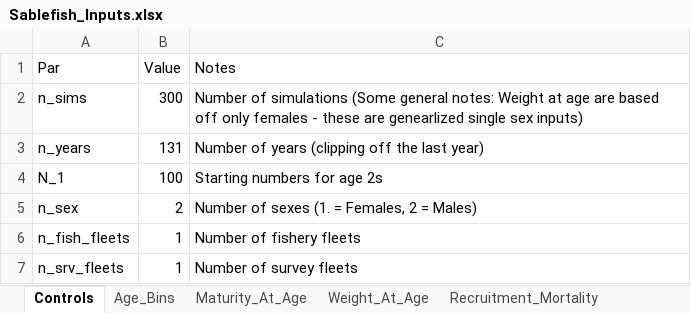
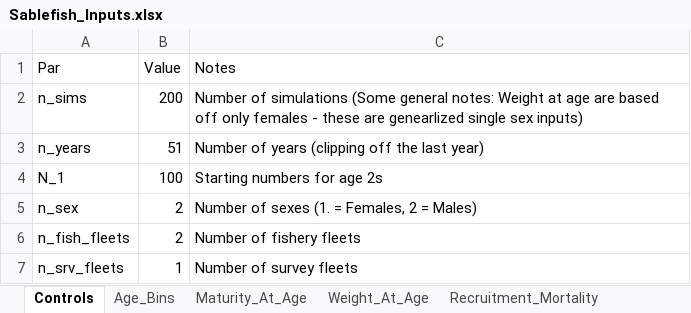
Before and after one commit to chengmatt/State_Space_Selex_Sim, an Excel workbook: input/Sablefish_Inputs.xlsx, sheet Controls, drawn as a sheet; values as stored, in another font and other column widths than the file's, no borders; the diff names each change by its address in the sheet, - before the commit and + after, or states it on an @@ line.

Commit message:
saving work and adding OM data files

```diff
--- a/input/Sablefish_Inputs.xlsx (sheet Controls)
+++ b/input/Sablefish_Inputs.xlsx (sheet Controls)
-B2 (Value): 300
+B2 (Value): 200
-B3 (Value): 131
+B3 (Value): 51
-B6 (Value): 1
+B6 (Value): 2
```
Also changed, not shown: 30 other files.
